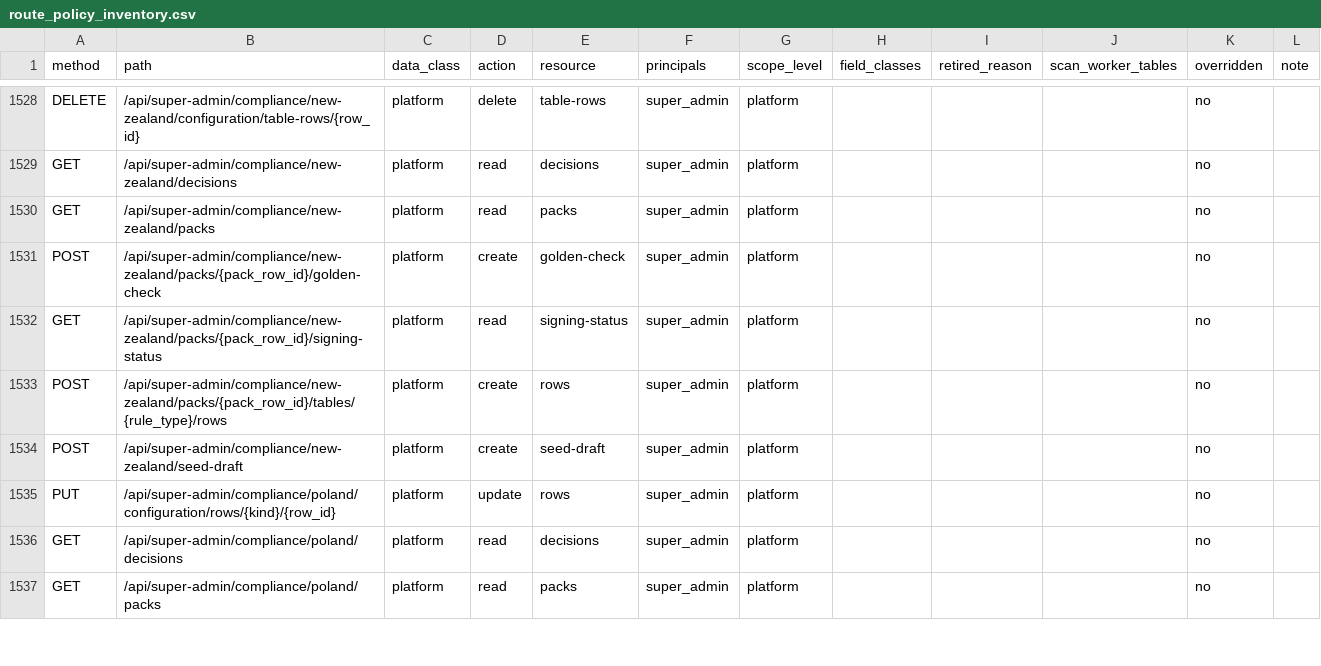
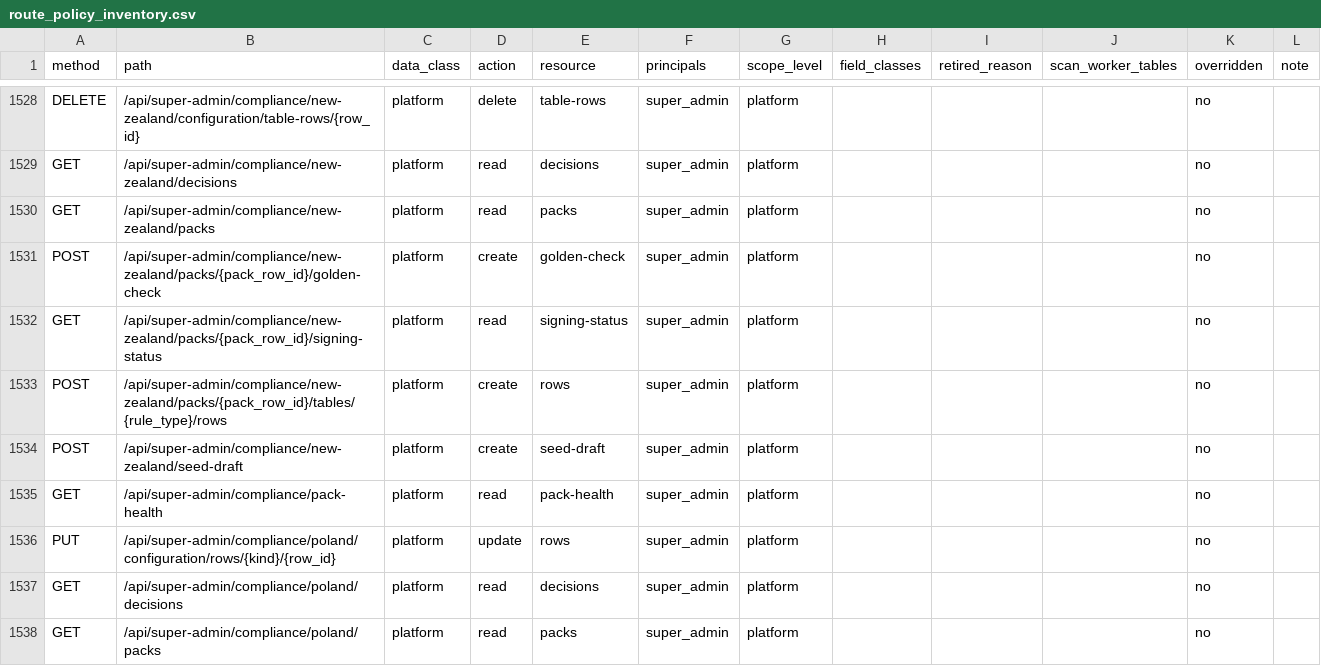
Before and after one commit to ZoikoGroup/zoiko-payroll-platform, a CSV file: docs/privacy/route_policy_inventory.csv, drawn as a sheet; only a part is shown, gaps mark what is left out; the diff names each change by its address in the sheet, - before the commit and + after, or states it on an @@ line.

```diff
--- a/docs/privacy/route_policy_inventory.csv
+++ b/docs/privacy/route_policy_inventory.csv
+row 1535: GET | /api/super-admin/compliance/pack-health | platform | read | pack-health | super_admin | platform |  |  |  | no
```
Also changed, not shown: 8 other files.
